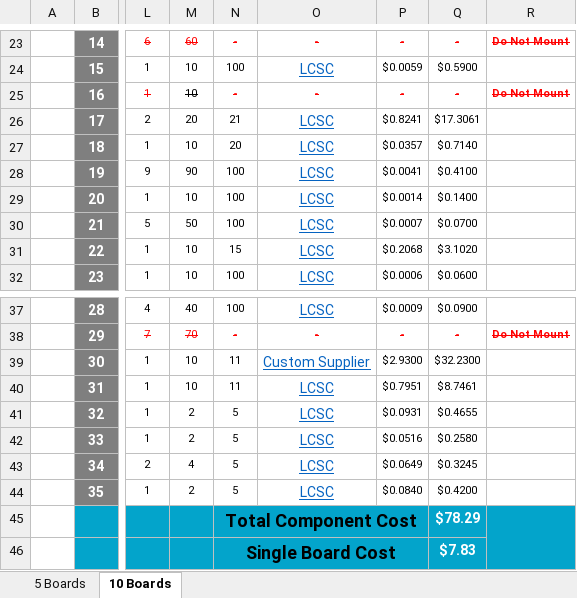
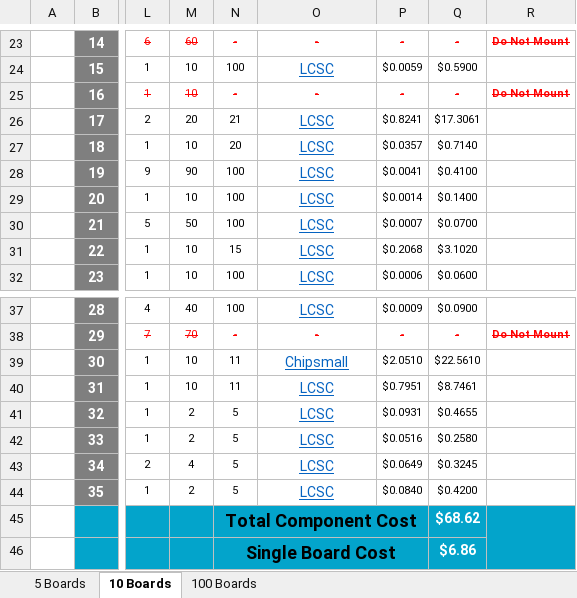
Before and after one commit to eSpark-Consulting-Group/nickkushner-bmssystem, an Excel workbook: Design Files/BOM/eSpark-BOM-BMS-v1.0.xlsx, sheet 10 Boards, drawn as a sheet; only a part is shown, gaps mark what is left out; values as stored, in another font and other column widths than the file's, no borders; charts and pictures not drawn; the diff names each change by its address in the sheet, - before the commit and + after, or states it on an @@ line.

Commit message:
#5 100 Boards eSaprk BOM Added.

```diff
--- a/Design Files/BOM/eSpark-BOM-BMS-v1.0.xlsx (sheet 10 Boards)
+++ b/Design Files/BOM/eSpark-BOM-BMS-v1.0.xlsx (sheet 10 Boards)
+sheet tab: 100 Boards
-M25 text colour: black
+M25 text colour: #FF0000
-O39: Custom Supplier
+O39: Chipsmall
-P39: $2.9300
+P39: $2.0510
-Q39: $32.2300
+Q39: $22.5610
-Q45: $78.29
+Q45: $68.62
-Q46: $7.83
+Q46: $6.86
```
Also changed, not shown: sheet 5 Boards, charts or pictures.
